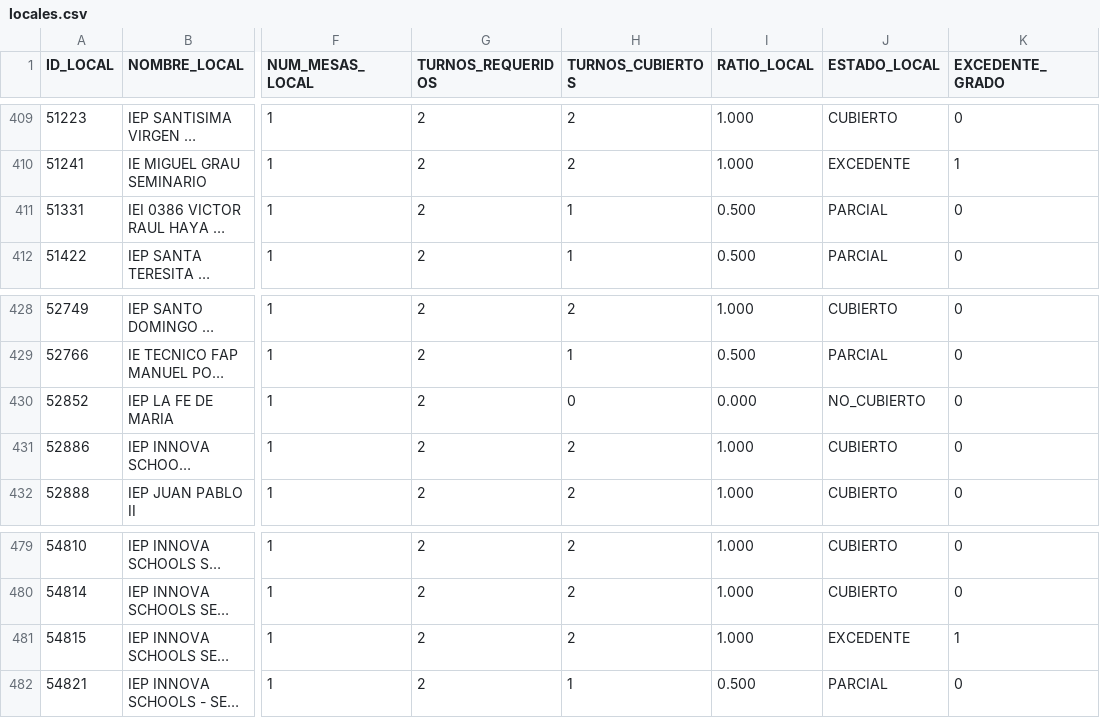
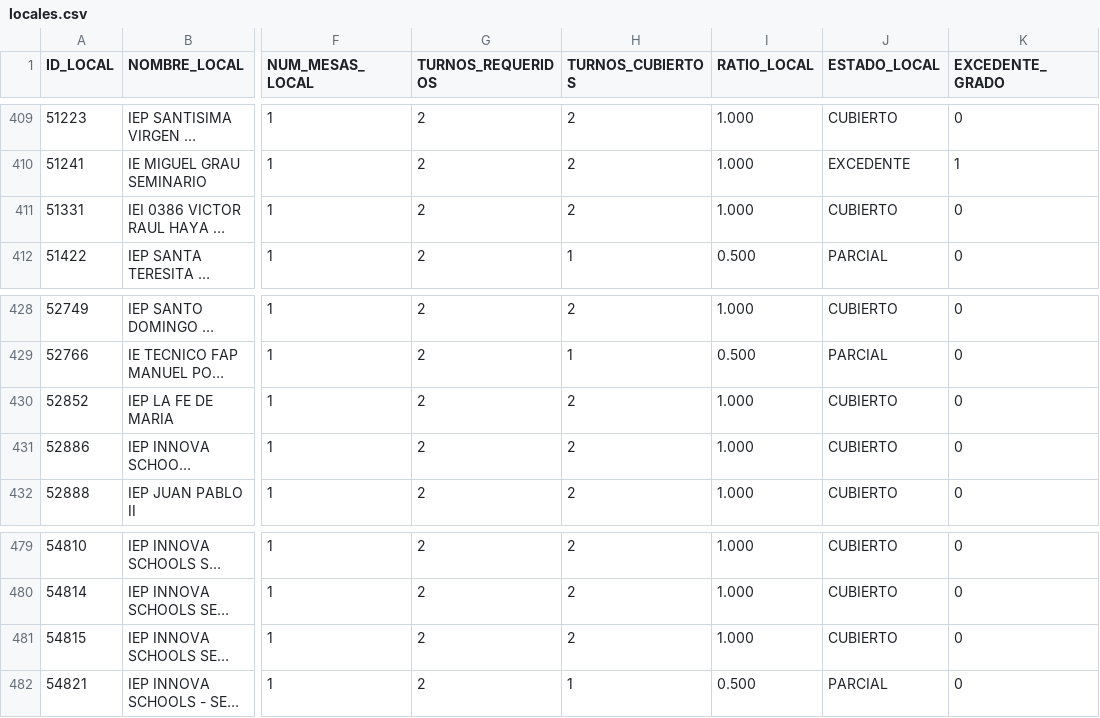
Before and after one commit to actransparencia-monitoreo/mapa-cobertura-lima, a CSV file: data/locales.csv, drawn as a sheet; only a part is shown, gaps mark what is left out; long unchanged cells end in …; the diff covers the shown part only; the diff names each change by its address in the sheet, - before the commit and + after, or states it on an @@ line.

Commit message:
datos: 129/119/222/23 sobre 493 locales · 2026-10-01 21:42 (MOTOR)

```diff
--- a/data/locales.csv
+++ b/data/locales.csv
-H411 (TURNOS_CUBIERTOS): 1
+H411 (TURNOS_CUBIERTOS): 2
-I411 (RATIO_LOCAL): 0.500
+I411 (RATIO_LOCAL): 1.000
-J411 (ESTADO_LOCAL): PARCIAL
+J411 (ESTADO_LOCAL): CUBIERTO
-H430 (TURNOS_CUBIERTOS): 0
+H430 (TURNOS_CUBIERTOS): 2
-I430 (RATIO_LOCAL): 0.000
+I430 (RATIO_LOCAL): 1.000
-J430 (ESTADO_LOCAL): NO_CUBIERTO
+J430 (ESTADO_LOCAL): CUBIERTO
-J481 (ESTADO_LOCAL): EXCEDENTE
+J481 (ESTADO_LOCAL): CUBIERTO
-K481 (EXCEDENTE_GRADO): 1
+K481 (EXCEDENTE_GRADO): 0
```
Also changed, not shown: 52 edited cells elsewhere in this file.
